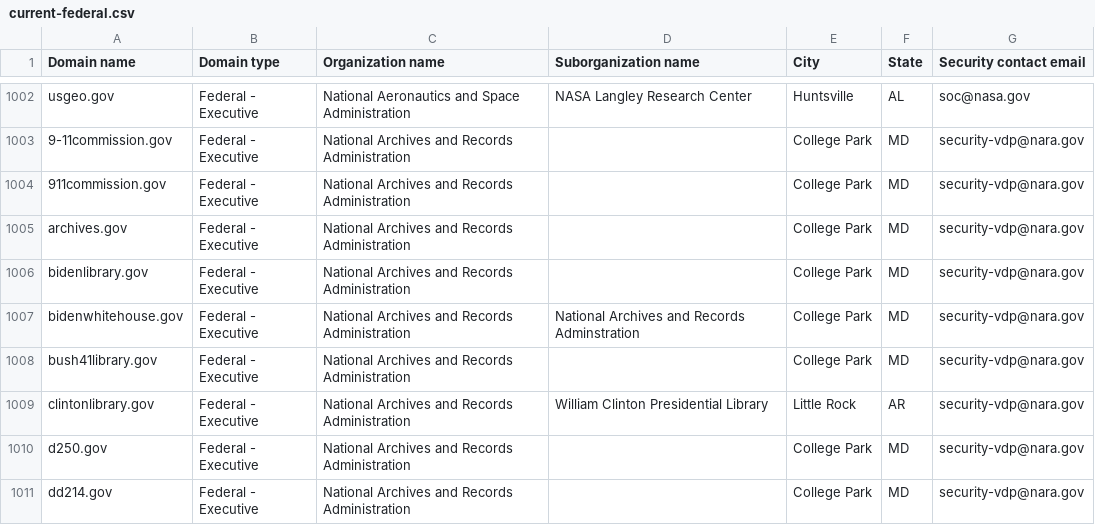
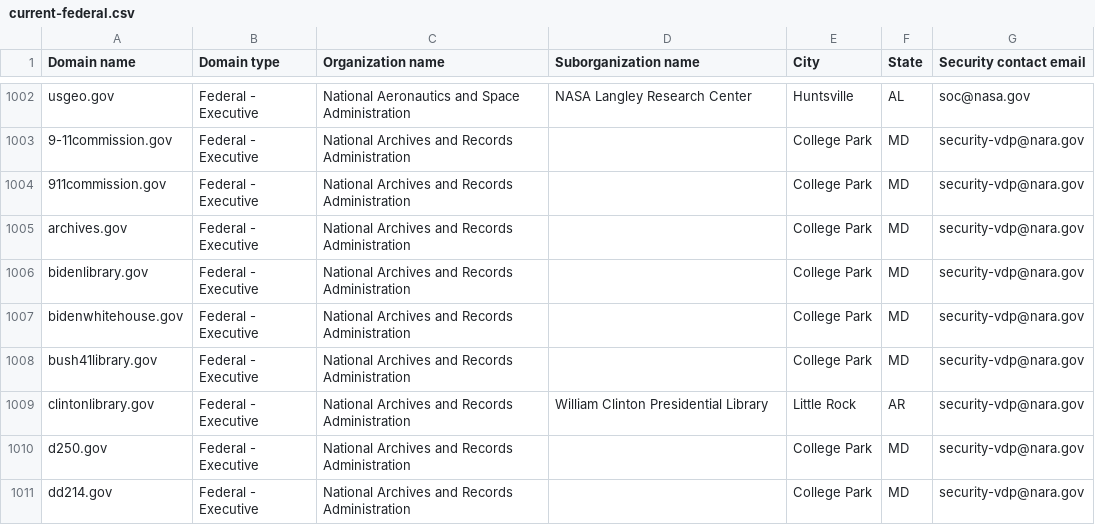
Before and after one commit to LadyPhoeynix/dotgov-data, a CSV file: current-federal.csv, drawn as a sheet; only a part is shown, gaps mark what is left out; the diff covers the shown part only.

Commit message:
Flat: latest data (2026-02-19T07:12:34.678Z) {   "date": "2026-02-19T07:12:34.678Z",   "files": [     {       "name": "current-federal.csv",       "deltaBytes": 5,       "source": "https://manage.get.gov/api/v1/get-report/current-federal"     },     {       "name": "current-full.csv",       "deltaBytes": 418,       "source": "https://manage.get.gov/api/v1/get-report/current-full"     }   ] }

```diff
--- a/current-federal.csv
+++ b/current-federal.csv
@@ -1006,3 +1006,3 @@ archives.gov,Federal - Executive,National Archives and Records Administration,,C
 bidenlibrary.gov,Federal - Executive,National Archives and Records Administration,,College Park,MD,security-vdp@nara.gov
-bidenwhitehouse.gov,Federal - Executive,National Archives and Records Administration,National Archives and Records Adminstration,College Park,MD,security-vdp@nara.gov
+bidenwhitehouse.gov,Federal - Executive,National Archives and Records Administration,,College Park,MD,security-vdp@nara.gov
 bush41library.gov,Federal - Executive,National Archives and Records Administration,,College Park,MD,security-vdp@nara.gov
```
Also changed, not shown: 20 edited cells elsewhere in this file, 1 other file.
